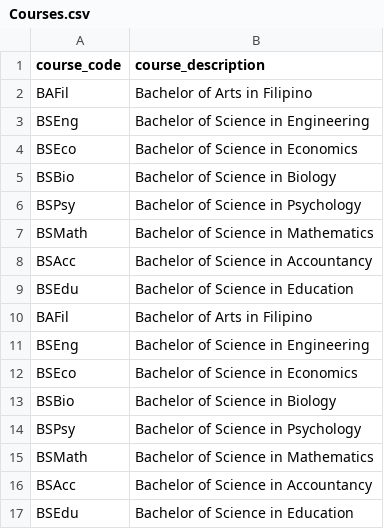
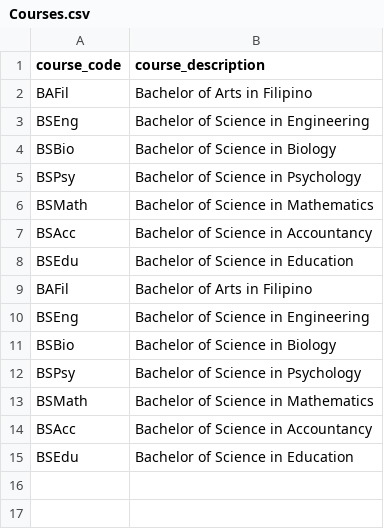
Before and after one commit to giosanchez-iit/ssis-new, a CSV file: Courses.csv, drawn as a sheet.

```diff
--- a/Courses.csv
+++ b/Courses.csv
@@ -3,3 +3,2 @@ BAFil,Bachelor of Arts in Filipino
 BSEng,Bachelor of Science in Engineering
-BSEco,Bachelor of Science in Economics
 BSBio,Bachelor of Science in Biology
@@ -11,3 +10,2 @@ BAFil,Bachelor of Arts in Filipino
 BSEng,Bachelor of Science in Engineering
-BSEco,Bachelor of Science in Economics
 BSBio,Bachelor of Science in Biology
```
Also changed, not shown: Students.csv, 3 other files.
